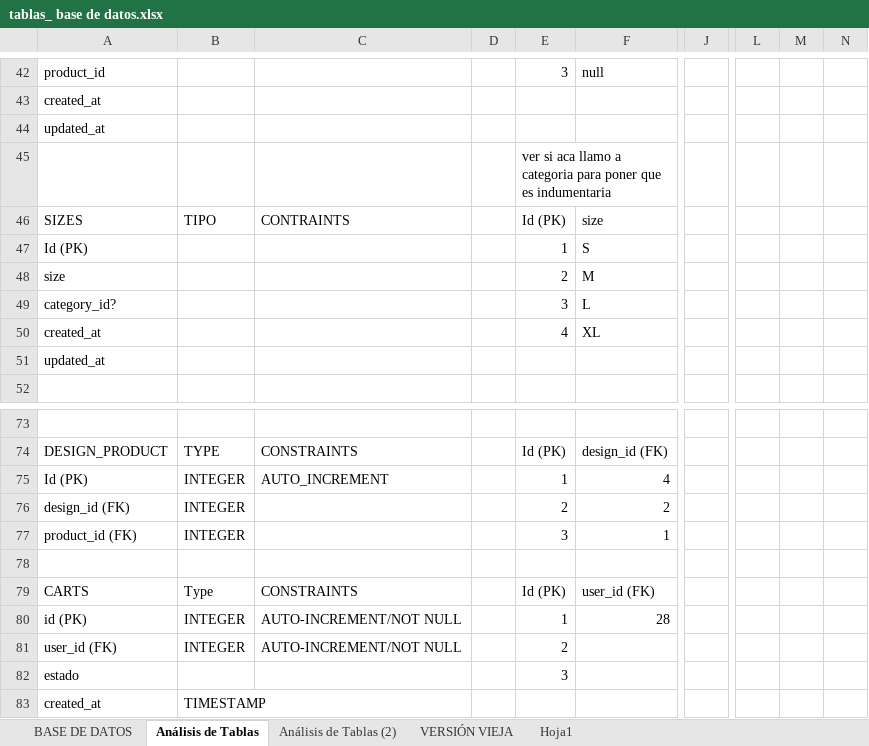
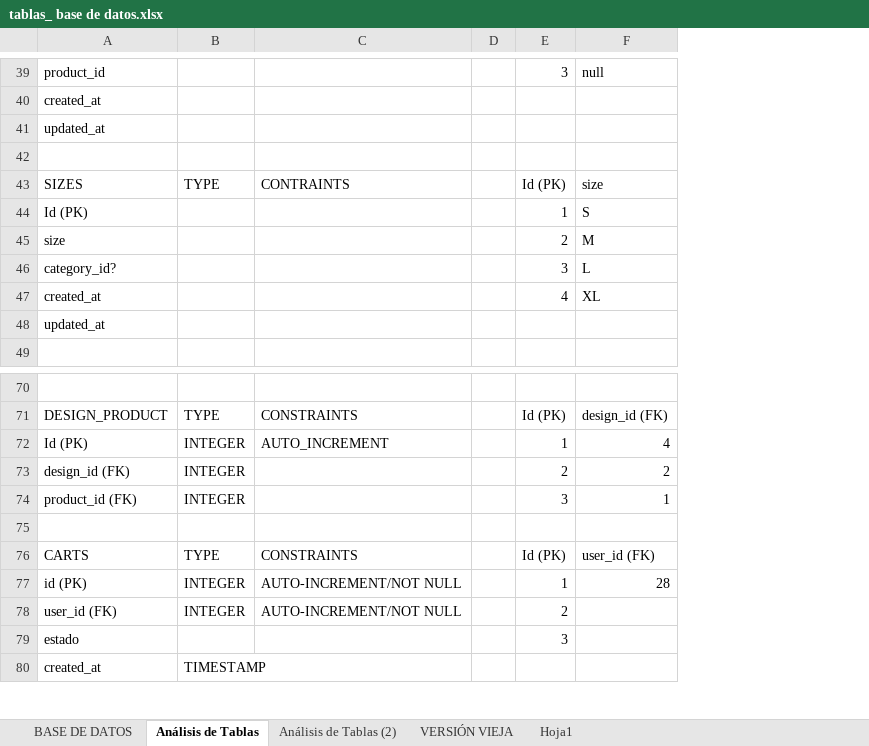
Before and after one commit to xiomaraOcampo/VisteteDePoder, an Excel workbook: tablas_ base de datos.xlsx, sheet Análisis de Tablas, drawn as a sheet; only a part is shown, gaps mark what is left out; values as stored, in another font and other column widths than the file's, no cell formats; charts and pictures not drawn; removed rows and columns are numbered as before the commit, all else as after; the diff covers the shown part only; the diff names each change by its address in the sheet, - before the commit and + after, or states it on an @@ line.

Commit message:
midificacion diagrama de tablas

```diff
--- a/tablas_ base de datos.xlsx (sheet Análisis de Tablas)
+++ b/tablas_ base de datos.xlsx (sheet Análisis de Tablas)
-column J, empty
-column L, empty
-column M, empty
-column N, empty
-E42: ver si aca llamo a categoria para poner que es indumentaria
+E42: (empty)
-B43: TIPO
+B43: TYPE
-B76: Type
+B76: TYPE
```
Also changed, not shown: 11 added rows, 14 removed rows and 23 edited cells elsewhere in this sheet, sheet BASE DE DATOS, cell formats, charts or pictures.
